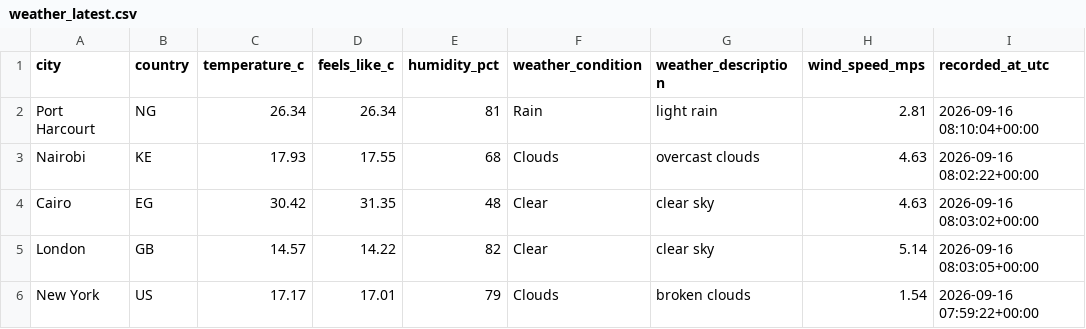
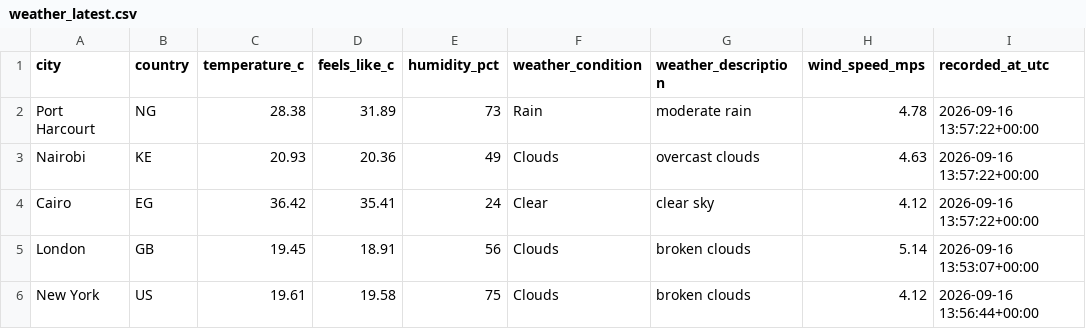
Before and after one commit to Kogbaraburabari/weather-etl-pipeline, a CSV file: data/weather_latest.csv, drawn as a sheet.

```diff
--- a/data/weather_latest.csv
+++ b/data/weather_latest.csv
@@ -1,6 +1,6 @@
 city,country,temperature_c,feels_like_c,humidity_pct,weather_condition,weather_description,wind_speed_mps,recorded_at_utc
-Port Harcourt,NG,26.34,26.34,81,Rain,light rain,2.81,2026-09-16 08:10:04+00:00
-Nairobi,KE,17.93,17.55,68,Clouds,overcast clouds,4.63,2026-09-16 08:02:22+00:00
-Cairo,EG,30.42,31.35,48,Clear,clear sky,4.63,2026-09-16 08:03:02+00:00
-London,GB,14.57,14.22,82,Clear,clear sky,5.14,2026-09-16 08:03:05+00:00
-New York,US,17.17,17.01,79,Clouds,broken clouds,1.54,2026-09-16 07:59:22+00:00
+Port Harcourt,NG,28.38,31.89,73,Rain,moderate rain,4.78,2026-09-16 13:57:22+00:00
+Nairobi,KE,20.93,20.36,49,Clouds,overcast clouds,4.63,2026-09-16 13:57:22+00:00
+Cairo,EG,36.42,35.41,24,Clear,clear sky,4.12,2026-09-16 13:57:22+00:00
+London,GB,19.45,18.91,56,Clouds,broken clouds,5.14,2026-09-16 13:53:07+00:00
+New York,US,19.61,19.58,75,Clouds,broken clouds,4.12,2026-09-16 13:56:44+00:00
```
Also changed, not shown: 1 other file.
